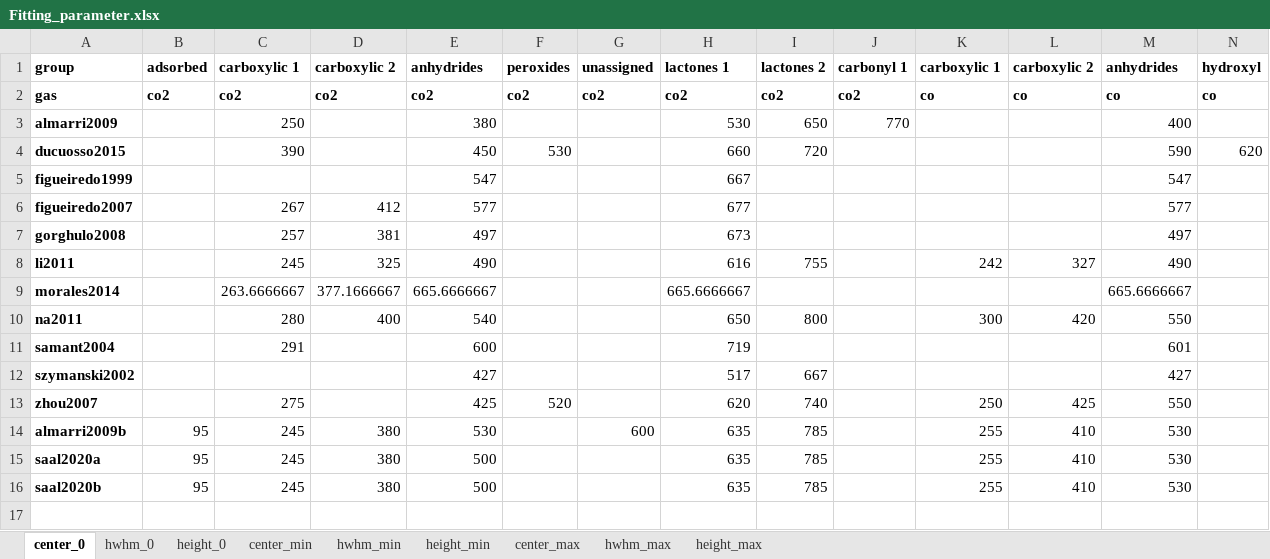
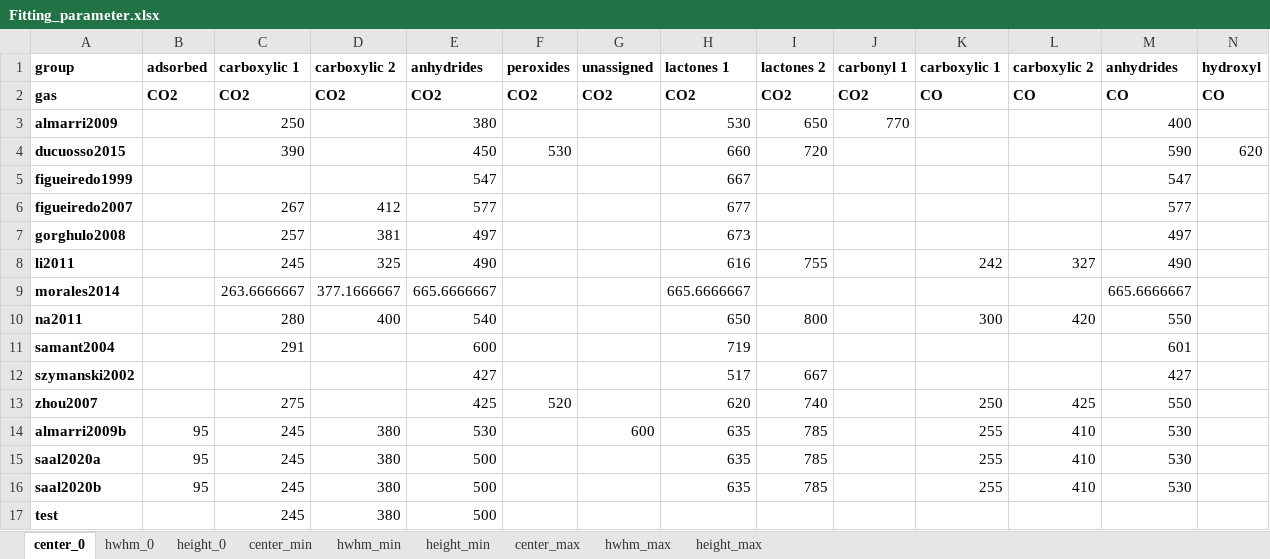
Before and after one commit to LeonSaal/TGA-FTIR-hyphenation-tool-kit, an Excel workbook: Fitting_parameter.xlsx, sheet center_0, drawn as a sheet; only a part is shown; values as stored, in another font and other column widths than the file's, no borders; rows hold the shown columns only; the diff covers the shown part only; the diff names each change by its address in the sheet, - before the commit and + after, or states it on an @@ line.

```diff
--- a/Fitting_parameter.xlsx (sheet center_0)
+++ b/Fitting_parameter.xlsx (sheet center_0)
-B2 (adsorbed): co2
+B2 (adsorbed): CO2
-C2 (carboxylic 1): co2
+C2 (carboxylic 1): CO2
-D2 (carboxylic 2): co2
+D2 (carboxylic 2): CO2
-E2 (anhydrides): co2
+E2 (anhydrides): CO2
-F2 (peroxides): co2
+F2 (peroxides): CO2
-G2 (unassigned): co2
+G2 (unassigned): CO2
-H2 (lactones 1): co2
+H2 (lactones 1): CO2
-I2 (lactones 2): co2
+I2 (lactones 2): CO2
-J2 (carbonyl 1): co2
+J2 (carbonyl 1): CO2
-K2 (carboxylic 1): co
+K2 (carboxylic 1): CO
-L2 (carboxylic 2): co
+L2 (carboxylic 2): CO
-M2 (anhydrides): co
+M2 (anhydrides): CO
-N2 (hydroxyl): co
+N2 (hydroxyl): CO
+row 17: test |  | 245 | 380 | 500
```
Also changed, not shown: 8 edited cells elsewhere in this sheet, sheet height_0, sheet center_max, sheet hwhm_0, sheet center_min, sheet height_min, sheet hwhm_max, 2 more sheets, 9 other files.
